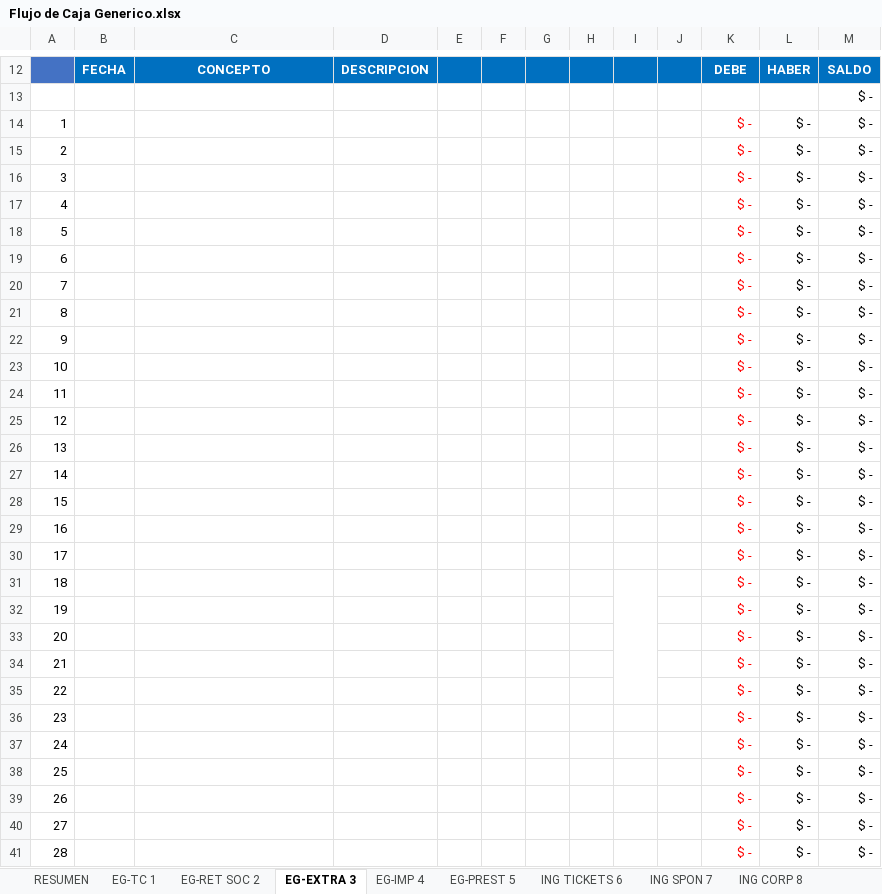
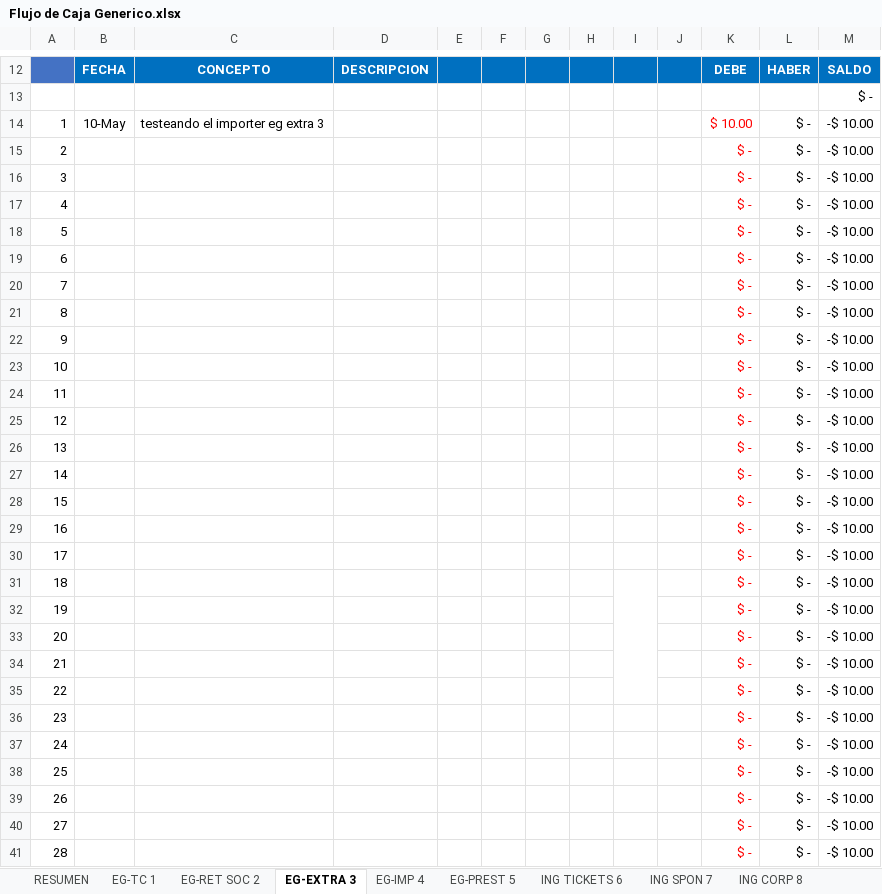
Before and after one commit to hernanmg/gestor-eventos, an Excel workbook: docs/Flujo de Caja Generico.xlsx, sheet EG-EXTRA 3, drawn as a sheet; only a part is shown, gaps mark what is left out; values as stored, in another font and other column widths than the file's, no borders; charts and pictures not drawn; the diff covers the shown part only; the diff names each change by its address in the sheet, - before the commit and + after, or states it on an @@ line.

```diff
--- a/docs/Flujo de Caja Generico.xlsx (sheet EG-EXTRA 3)
+++ b/docs/Flujo de Caja Generico.xlsx (sheet EG-EXTRA 3)
-B14: (empty)
+B14: 10-May
-C14: (empty)
+C14: testeando el importer eg extra 3
-K14: $ -
+K14: $ 10.00
-M14:M41: $ -
+M14:M41: -$ 10.00
```
Also changed, not shown: 1 added row, 1 removed row and 5 edited cells elsewhere in this sheet, sheet EG-TC 1, sheet ING TICKETS 6, sheet ING CORP 8, sheet RESUMEN, sheet EG-IMP 4, sheet ING SPON 7, 4 more sheets, charts or pictures, 29 other files.
